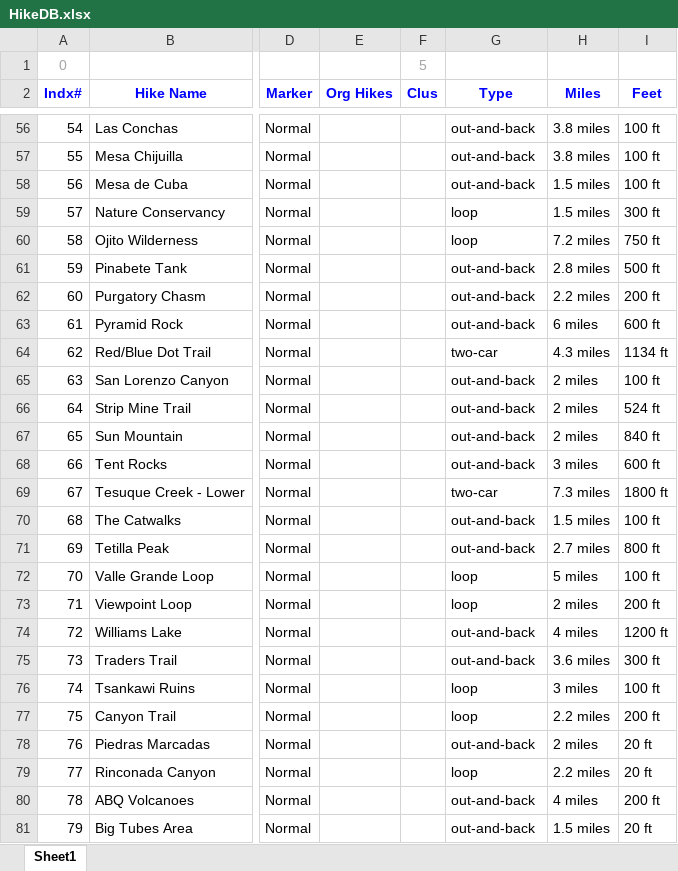
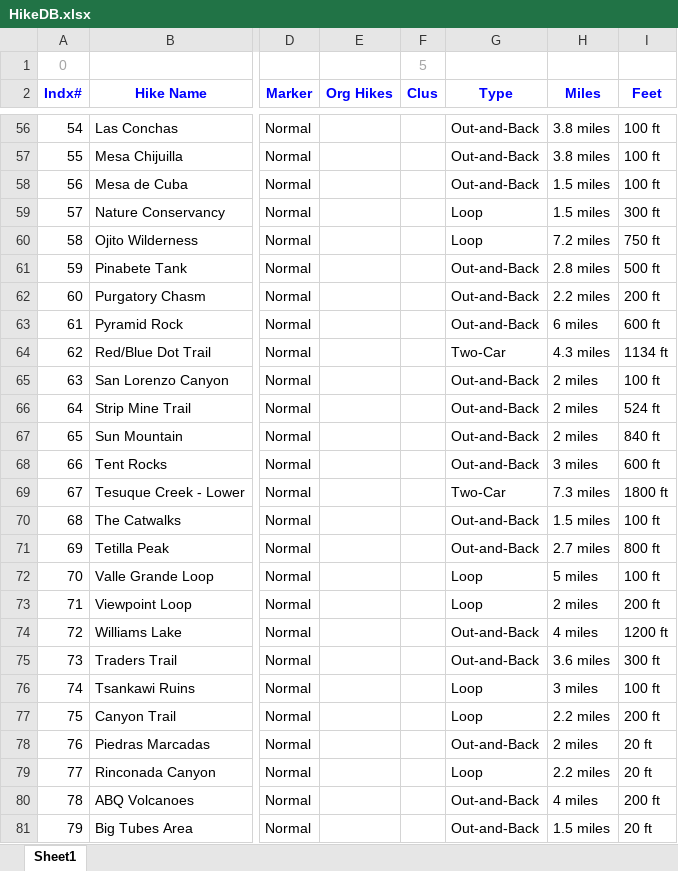
Before and after one commit to krcowles/ktesa, an Excel workbook: data/HikeDB.xlsx, sheet Sheet1, drawn as a sheet; only a part is shown, gaps mark what is left out; values as stored, in another font and other column widths than the file's, no borders; the diff covers the shown part only; the diff names each change by its address in the sheet, - before the commit and + after, or states it on an @@ line.

```diff
--- a/data/HikeDB.xlsx (sheet Sheet1)
+++ b/data/HikeDB.xlsx (sheet Sheet1)
-G56:G58 (Type): out-and-back
+G56:G58 (Type): Out-and-Back
-G59:G60 (Type): loop
+G59:G60 (Type): Loop
-G61:G63 (Type): out-and-back
+G61:G63 (Type): Out-and-Back
-G64 (Type): two-car
+G64 (Type): Two-Car
-G65:G68 (Type): out-and-back
+G65:G68 (Type): Out-and-Back
-G69 (Type): two-car
+G69 (Type): Two-Car
-G70:G71 (Type): out-and-back
+G70:G71 (Type): Out-and-Back
-G72:G73 (Type): loop
+G72:G73 (Type): Loop
-G74:G75 (Type): out-and-back
+G74:G75 (Type): Out-and-Back
-G76:G77 (Type): loop
+G76:G77 (Type): Loop
-G78 (Type): out-and-back
+G78 (Type): Out-and-Back
-G79 (Type): loop
+G79 (Type): Loop
-G80:G81 (Type): out-and-back
+G80:G81 (Type): Out-and-Back
```
Also changed, not shown: 82 edited cells elsewhere in this sheet, 1 other file.
